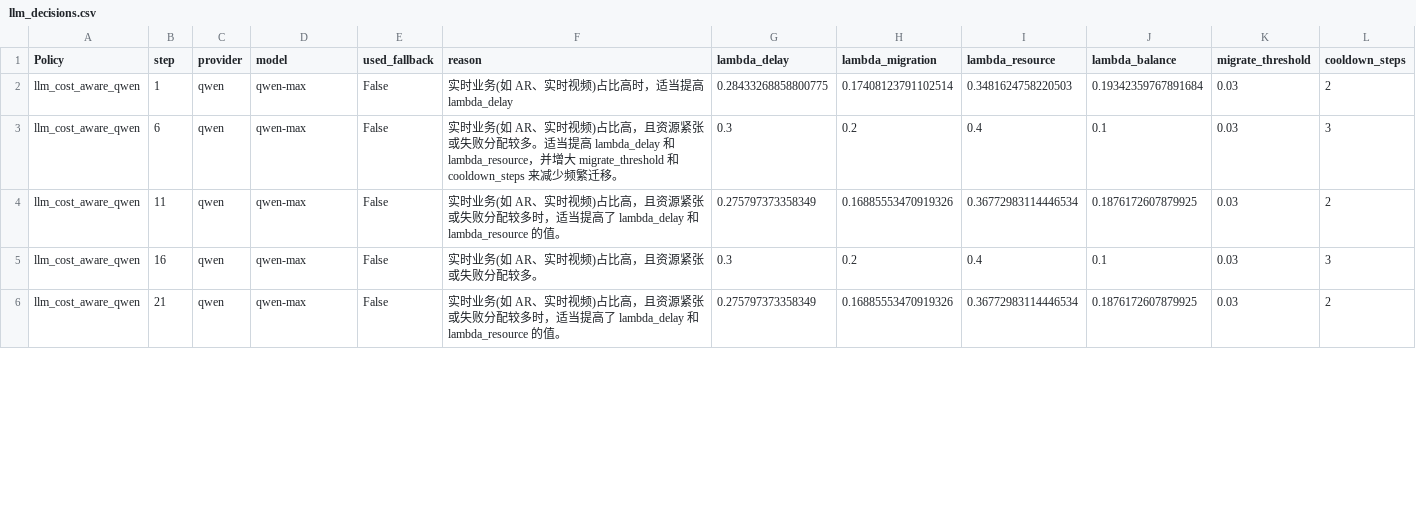
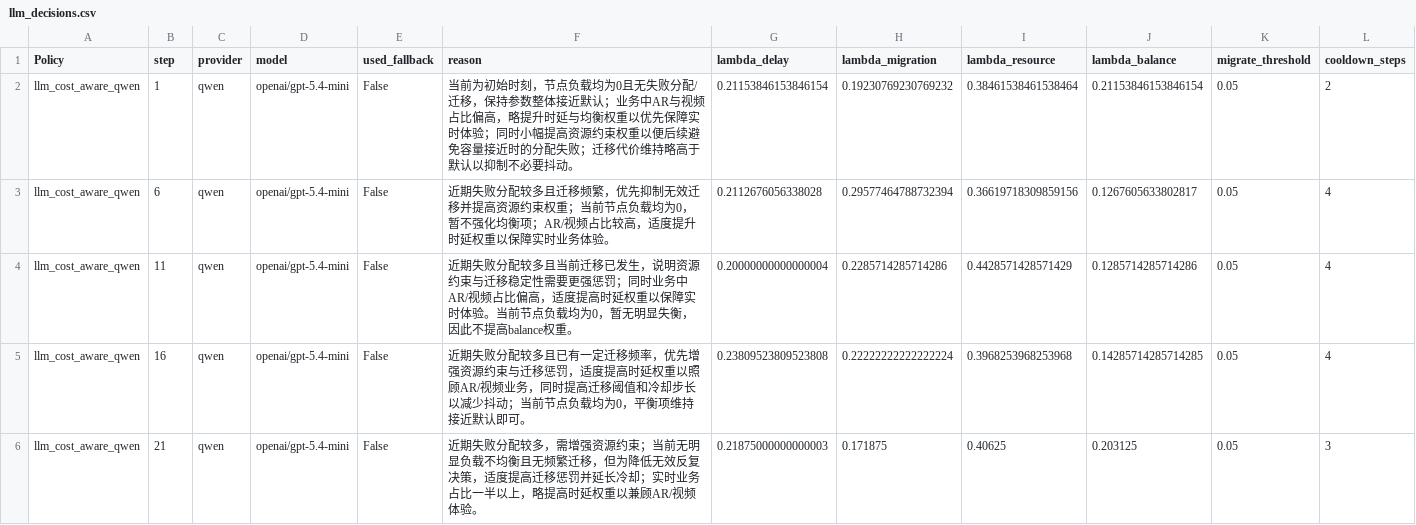
Before and after one commit to strive66655/service_migration, a CSV file: experiments/results/llm_decisions.csv, drawn as a sheet; only a part is shown; the diff covers the shown part only.

```diff
--- a/experiments/results/llm_decisions.csv
+++ b/experiments/results/llm_decisions.csv
@@ -1,6 +1,6 @@
 Policy,step,provider,model,used_fallback,reason,lambda_delay,lambda_migration,lambda_resource,lambda_balance,migrate_threshold,cooldown_steps
-llm_cost_aware_qwen,1,qwen,qwen-max,False,实时业务(如 AR、实时视频)占比高时，适当提高 lambda_delay,0.28433268858800775,0.17408123791102514,0.3481624758220503,0.19342359767891684,0.03,2
-llm_cost_aware_qwen,6,qwen,qwen-max,False,实时业务(如 AR、实时视频)占比高，且资源紧张或失败分配较多。适当提高 lambda_delay 和 lambda_resource，并增大 migrate_threshold 和 cooldown_steps 来减少频繁迁移。,0.3,0.2,0.4,0.1,0.03,3
-llm_cost_aware_qwen,11,qwen,qwen-max,False,实时业务(如 AR、实时视频)占比高，且资源紧张或失败分配较多时，适当提高了 lambda_delay 和 lambda_resource 的值。,0.275797373358349,0.16885553470919326,0.36772983114446534,0.1876172607879925,0.03,2
-llm_cost_aware_qwen,16,qwen,qwen-max,False,实时业务(如 AR、实时视频)占比高，且资源紧张或失败分配较多。,0.3,0.2,0.4,0.1,0.03,3
-llm_cost_aware_qwen,21,qwen,qwen-max,False,实时业务(如 AR、实时视频)占比高，且资源紧张或失败分配较多时，适当提高了 lambda_delay 和 lambda_resource 的值。,0.275797373358349,0.16885553470919326,0.36772983114446534,0.1876172607879925,0.03,2
+llm_cost_aware_qwen,1,qwen,openai/gpt-5.4-mini,False,当前为初始时刻，节点负载均为0且无失败分配/迁移，保持参数整体接近默认；业务中AR与视频占比偏高，略提升时延与均衡权重以优先保障实时体验；同时小幅提高资源约束权重以便后续避免容量接近时的分配失败；迁移代价维持略高于默认以抑制不必要抖动。,0.21153846153846154,0.19230769230769232,0.38461538461538464,0.21153846153846154,0.05,2
+llm_cost_aware_qwen,6,qwen,openai/gpt-5.4-mini,False,近期失败分配较多且迁移频繁，优先抑制无效迁移并提高资源约束权重；当前节点负载均为0，暂不强化均衡项；AR/视频占比较高，适度提升时延权重以保障实时业务体验。,0.2112676056338028,0.29577464788732394,0.36619718309859156,0.1267605633802817,0.05,4
+llm_cost_aware_qwen,11,qwen,openai/gpt-5.4-mini,False,近期失败分配较多且当前迁移已发生，说明资源约束与迁移稳定性需要更强惩罚；同时业务中AR/视频占比偏高，适度提高时延权重以保障实时体验。当前节点负载均为0，暂无明显失衡，因此不提高balance权重。,0.20000000000000004,0.2285714285714286,0.4428571428571429,0.1285714285714286,0.05,4
+llm_cost_aware_qwen,16,qwen,openai/gpt-5.4-mini,False,近期失败分配较多且已有一定迁移频率，优先增强资源约束与迁移惩罚，适度提高时延权重以照顾AR/视频业务，同时提高迁移阈值和冷却步长以减少抖动；当前节点负载均为0，平衡项维持接近默认即可。,0.23809523809523808,0.22222222222222224,0.3968253968253968,0.14285714285714285,0.05,4
+llm_cost_aware_qwen,21,qwen,openai/gpt-5.4-mini,False,近期失败分配较多，需增强资源约束；当前无明显负载不均衡且无频繁迁移，但为降低无效反复决策，适度提高迁移惩罚并延长冷却；实时业务占比一半以上，略提高时延权重以兼顾AR/视频体验。,0.21875000000000003,0.171875,0.40625,0.203125,0.05,3
```
Also changed, not shown: 84 edited cells elsewhere in this file, experiments/results/baseline_results.csv, experiments/results/baseline_step_results.csv, 8 other files.
